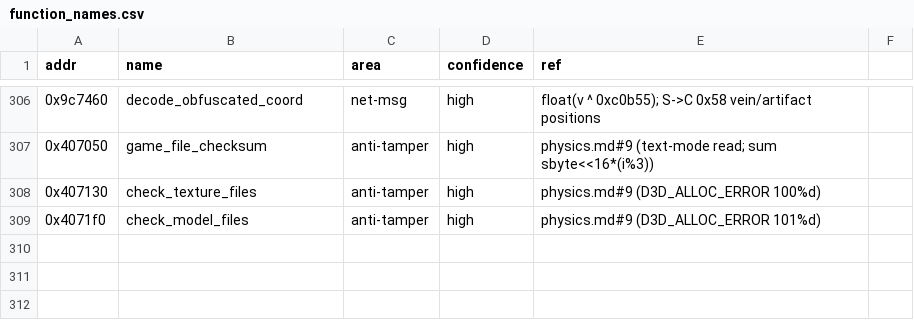
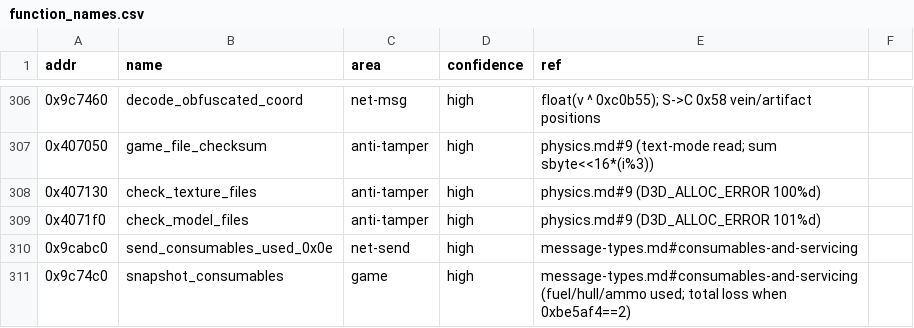
Before and after one commit to codertao/jumpgate-rs, a CSV file: notes/function_names.csv, drawn as a sheet; only a part is shown, gaps mark what is left out; the diff names each change by its address in the sheet, - before the commit and + after, or states it on an @@ line.

```diff
--- a/notes/function_names.csv
+++ b/notes/function_names.csv
+row 310: 0x9cabc0 | send_consumables_used_0x0e | net-send | high | message-types.md#consumables-and-servicing
+row 311: 0x9c74c0 | snapshot_consumables | game | high | message-types.md#consumables-and-servicing (fuel/hull/ammo used; total loss when 0xbe5af4==2)
```
Also changed, not shown: notes/functions.csv, 4 other files.
